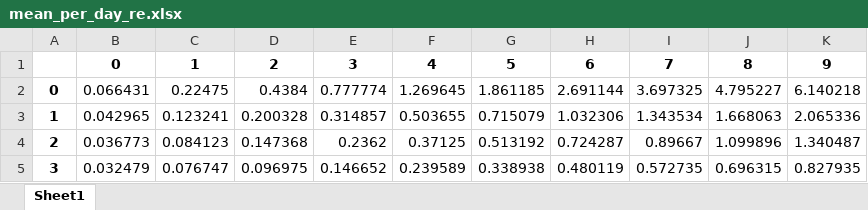
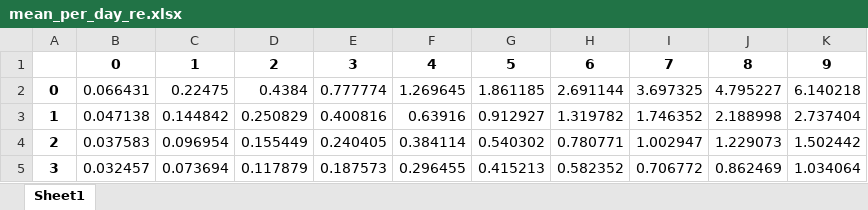
Before and after one commit to gdquintero/LOVO, an Excel workbook: experiment_2/output/mean_per_day_re.xlsx, sheet Sheet1, drawn as a sheet; only a part is shown; values as stored, in another font and other column widths than the file's, no borders; the diff covers the shown part only; the diff names each change by its address in the sheet, - before the commit and + after, or states it on an @@ line.

```diff
--- a/experiment_2/output/mean_per_day_re.xlsx (sheet Sheet1)
+++ b/experiment_2/output/mean_per_day_re.xlsx (sheet Sheet1)
-B3: 0.042965
+B3: 0.047138
-C3: 0.123241
+C3: 0.144842
-D3: 0.200328
+D3: 0.250829
-E3: 0.314857
+E3: 0.400816
-F3: 0.503655
+F3: 0.63916
-G3: 0.715079
+G3: 0.912927
-H3: 1.032306
+H3: 1.319782
-I3: 1.343534
+I3: 1.746352
-J3: 1.668063
+J3: 2.188998
-K3: 2.065336
+K3: 2.737404
-B4: 0.036773
+B4: 0.037583
-C4: 0.084123
+C4: 0.096954
-D4: 0.147368
+D4: 0.155449
-E4: 0.2362
+E4: 0.240405
-F4: 0.37125
+F4: 0.384114
-G4: 0.513192
+G4: 0.540302
-H4: 0.724287
+H4: 0.780771
-I4: 0.89667
+I4: 1.002947
-J4: 1.099896
+J4: 1.229073
-K4: 1.340487
+K4: 1.502442
-B5: 0.032479
+B5: 0.032457
-C5: 0.076747
+C5: 0.073694
-D5: 0.096975
+D5: 0.117879
-E5: 0.146652
+E5: 0.187573
-F5: 0.239589
+F5: 0.296455
-G5: 0.338938
+G5: 0.415213
-H5: 0.480119
+H5: 0.582352
-I5: 0.572735
+I5: 0.706772
-J5: 0.696315
+J5: 0.862469
-K5: 0.827935
+K5: 1.034064
```
Also changed, not shown: 20 edited cells elsewhere in this sheet, experiment_2/output/latex_10.xlsx, experiment_2/output/latex_15.xlsx, 29 other files.
